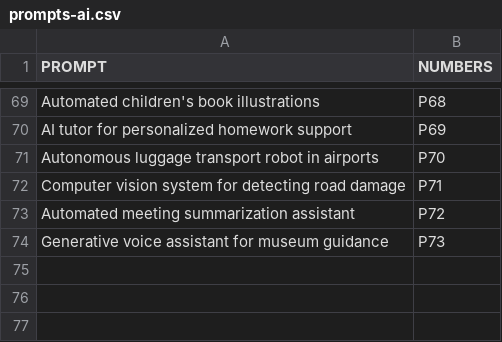
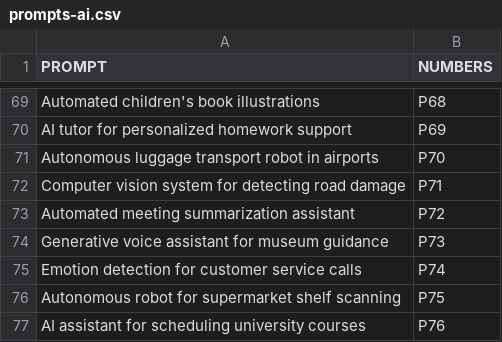
Before and after one commit to AhmedZaher01/what-could-go-wrong, a CSV file: prompts-ai.csv, drawn as a sheet; only a part is shown, gaps mark what is left out; the diff names each change by its address in the sheet, - before the commit and + after, or states it on an @@ line.

Commit message:
Add new AI prompt entries to prompts CSV

```diff
--- a/prompts-ai.csv
+++ b/prompts-ai.csv
+row 75: Emotion detection for customer service calls | P74
+row 76: Autonomous robot for supermarket shelf scanning | P75
+row 77: AI assistant for scheduling university courses | P76
```
